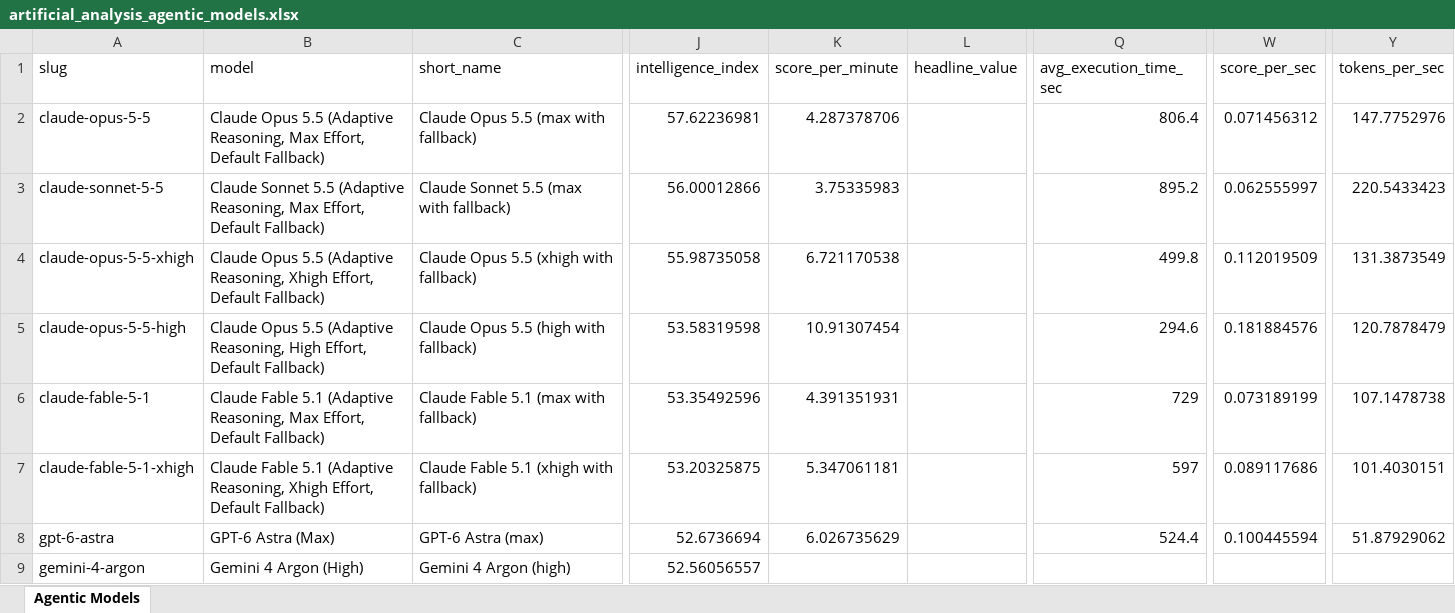
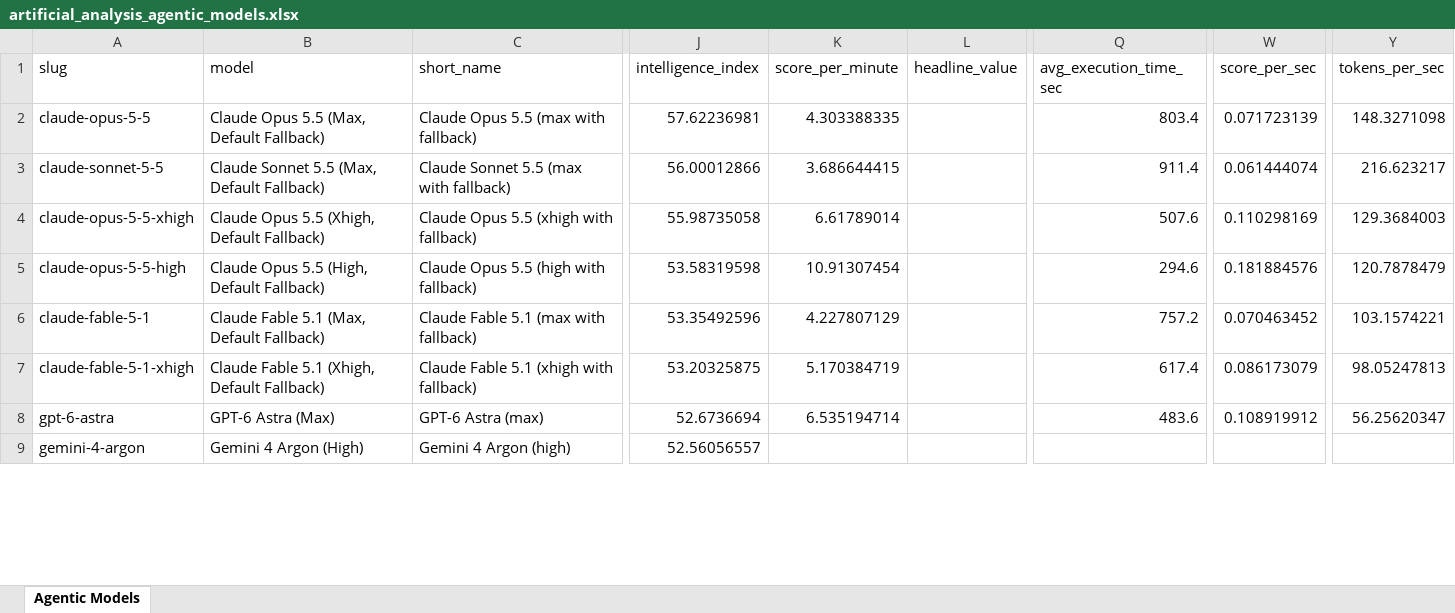
Before and after one commit to ons96/coding-agents-leaderboard, an Excel workbook: data/artificial_analysis_agentic_models.xlsx, sheet Agentic Models, drawn as a sheet; only a part is shown, gaps mark what is left out; values as stored, in another font and other column widths than the file's, no borders; the diff covers the shown part only; the diff names each change by its address in the sheet, - before the commit and + after, or states it on an @@ line.

```diff
--- a/data/artificial_analysis_agentic_models.xlsx (sheet Agentic Models)
+++ b/data/artificial_analysis_agentic_models.xlsx (sheet Agentic Models)
-B2 (model): …Opus 5.5 (Adaptive Reasoning, Max Effort, Default Fallback)
+B2 (model): …Opus 5.5 (Max, Default Fallback)
-K2 (score_per_minute): 4.287378706
+K2 (score_per_minute): 4.303388335
-Q2 (avg_execution_time_sec): 806.4
+Q2 (avg_execution_time_sec): 803.4
-W2 (score_per_sec): 0.071456312
+W2 (score_per_sec): 0.071723139
-Y2 (tokens_per_sec): 147.7752976
+Y2 (tokens_per_sec): 148.3271098
-B3 (model): …Sonnet 5.5 (Adaptive Reasoning, Max Effort, Default Fallback)
+B3 (model): …Sonnet 5.5 (Max, Default Fallback)
-K3 (score_per_minute): 3.75335983
+K3 (score_per_minute): 3.686644415
-Q3 (avg_execution_time_sec): 895.2
+Q3 (avg_execution_time_sec): 911.4
-W3 (score_per_sec): 0.062555997
+W3 (score_per_sec): 0.061444074
-Y3 (tokens_per_sec): 220.5433423
+Y3 (tokens_per_sec): 216.623217
-B4 (model): …Opus 5.5 (Adaptive Reasoning, Xhigh Effort, Default Fallback)
+B4 (model): …Opus 5.5 (Xhigh, Default Fallback)
-K4 (score_per_minute): 6.721170538
+K4 (score_per_minute): 6.61789014
-Q4 (avg_execution_time_sec): 499.8
+Q4 (avg_execution_time_sec): 507.6
-W4 (score_per_sec): 0.112019509
+W4 (score_per_sec): 0.110298169
-Y4 (tokens_per_sec): 131.3873549
+Y4 (tokens_per_sec): 129.3684003
-B5 (model): …Opus 5.5 (Adaptive Reasoning, High Effort, Default Fallback)
+B5 (model): …Opus 5.5 (High, Default Fallback)
-B6 (model): …Fable 5.1 (Adaptive Reasoning, Max Effort, Default Fallback)
+B6 (model): …Fable 5.1 (Max, Default Fallback)
-K6 (score_per_minute): 4.391351931
+K6 (score_per_minute): 4.227807129
-Q6 (avg_execution_time_sec): 729
+Q6 (avg_execution_time_sec): 757.2
-W6 (score_per_sec): 0.073189199
+W6 (score_per_sec): 0.070463452
-Y6 (tokens_per_sec): 107.1478738
+Y6 (tokens_per_sec): 103.1574221
-B7 (model): …Fable 5.1 (Adaptive Reasoning, Xhigh Effort, Default Fallback)
+B7 (model): …Fable 5.1 (Xhigh, Default Fallback)
-K7 (score_per_minute): 5.347061181
+K7 (score_per_minute): 5.170384719
-Q7 (avg_execution_time_sec): 597
+Q7 (avg_execution_time_sec): 617.4
-W7 (score_per_sec): 0.089117686
+W7 (score_per_sec): 0.086173079
-Y7 (tokens_per_sec): 101.4030151
+Y7 (tokens_per_sec): 98.05247813
-K8 (score_per_minute): 6.026735629
+K8 (score_per_minute): 6.535194714
-Q8 (avg_execution_time_sec): 524.4
+Q8 (avg_execution_time_sec): 483.6
-W8 (score_per_sec): 0.100445594
+W8 (score_per_sec): 0.108919912
-Y8 (tokens_per_sec): 51.87929062
+Y8 (tokens_per_sec): 56.25620347
```
Also changed, not shown: 95 edited cells elsewhere in this sheet, data/artificial_analysis_coding_agents.xlsx, 14 other files.
